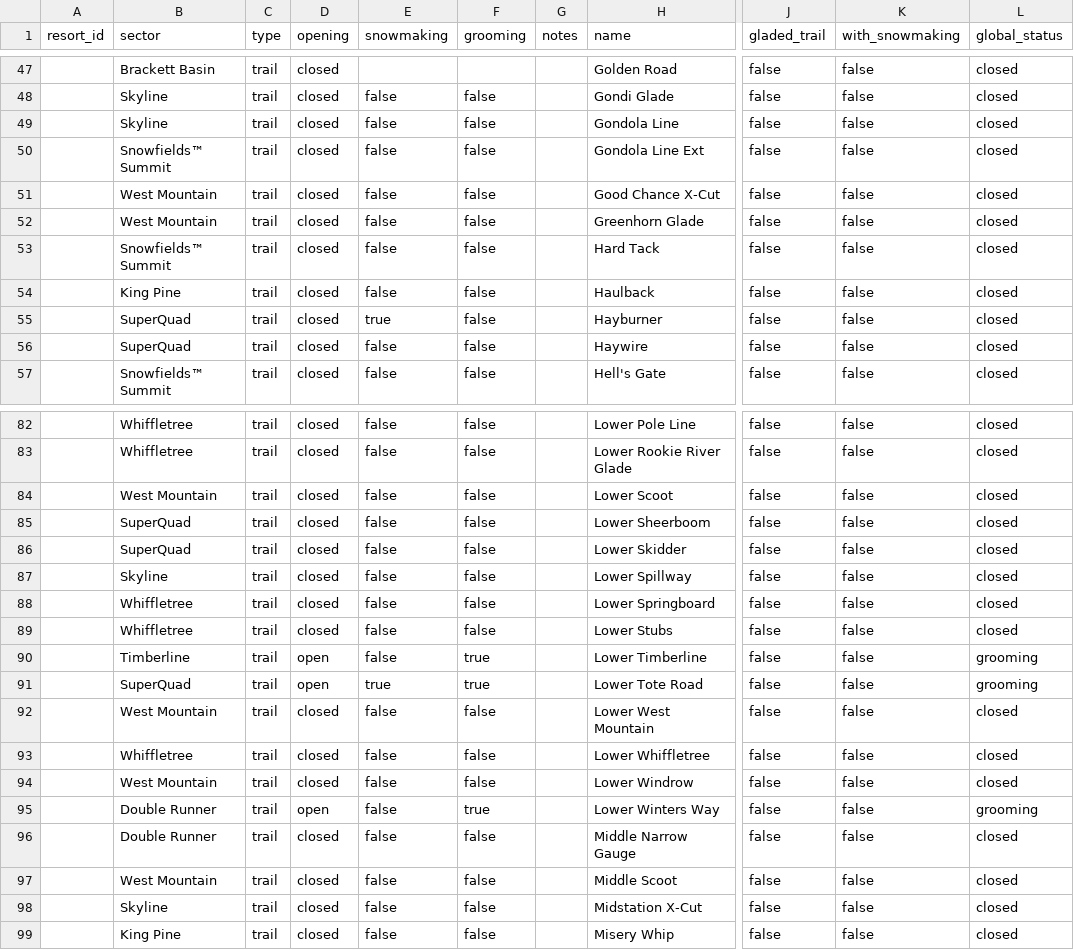
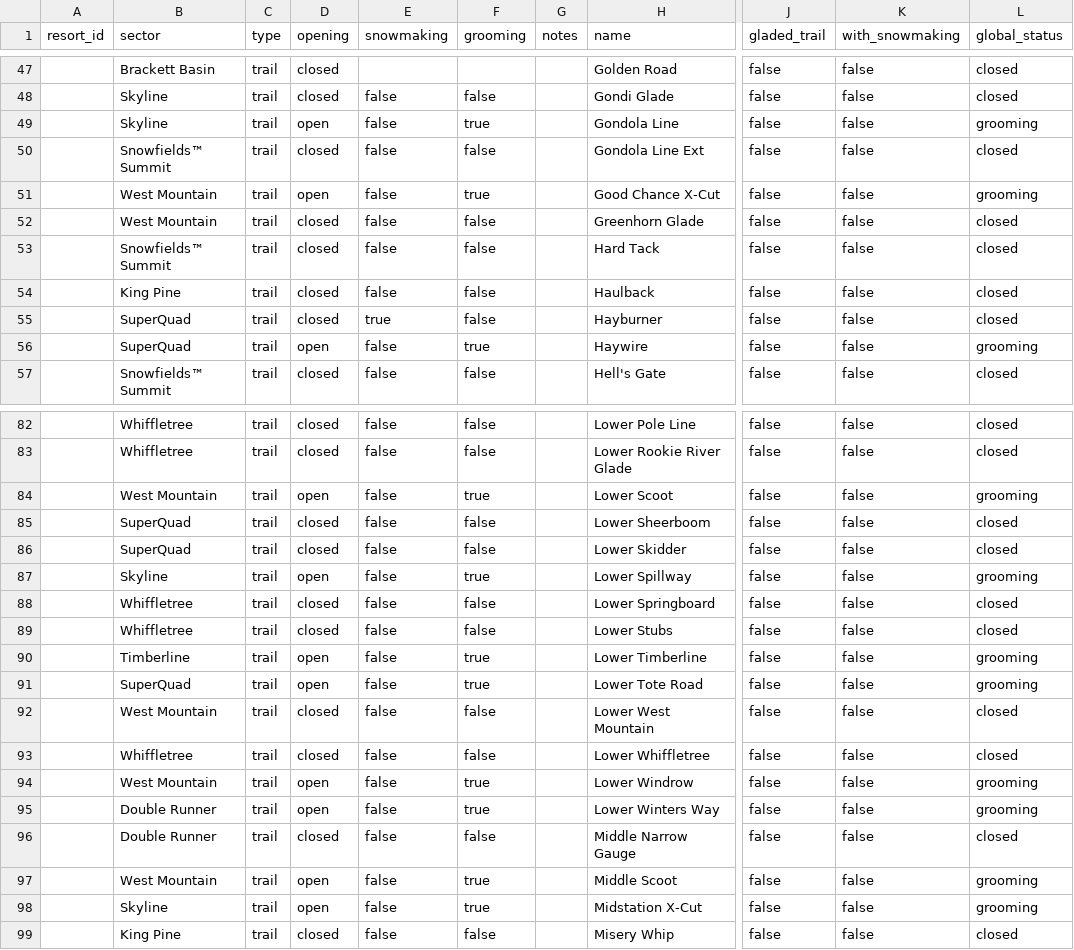
Before and after one commit to abkfenris/sugarloaf, a CSV file: trails.csv, drawn as a sheet; only a part is shown, gaps mark what is left out; the diff covers the shown part only; the diff names each change by its address in the sheet, - before the commit and + after, or states it on an @@ line.

```diff
--- a/trails.csv
+++ b/trails.csv
-D49 (opening): closed
+D49 (opening): open
-F49 (grooming): false
+F49 (grooming): true
-L49 (global_status): closed
+L49 (global_status): grooming
-D51 (opening): closed
+D51 (opening): open
-F51 (grooming): false
+F51 (grooming): true
-L51 (global_status): closed
+L51 (global_status): grooming
-D56 (opening): closed
+D56 (opening): open
-F56 (grooming): false
+F56 (grooming): true
-L56 (global_status): closed
+L56 (global_status): grooming
-D84 (opening): closed
+D84 (opening): open
-F84 (grooming): false
+F84 (grooming): true
-L84 (global_status): closed
+L84 (global_status): grooming
-D87 (opening): closed
+D87 (opening): open
-F87 (grooming): false
+F87 (grooming): true
-L87 (global_status): closed
+L87 (global_status): grooming
-E91 (snowmaking): true
+E91 (snowmaking): false
-D94 (opening): closed
+D94 (opening): open
-F94 (grooming): false
+F94 (grooming): true
-L94 (global_status): closed
+L94 (global_status): grooming
-D97:D98 (opening): closed
+D97:D98 (opening): open
-F97:F98 (grooming): false
+F97:F98 (grooming): true
-L97:L98 (global_status): closed
+L97:L98 (global_status): grooming
```
Also changed, not shown: 18 edited cells elsewhere in this file, lifts.csv.
